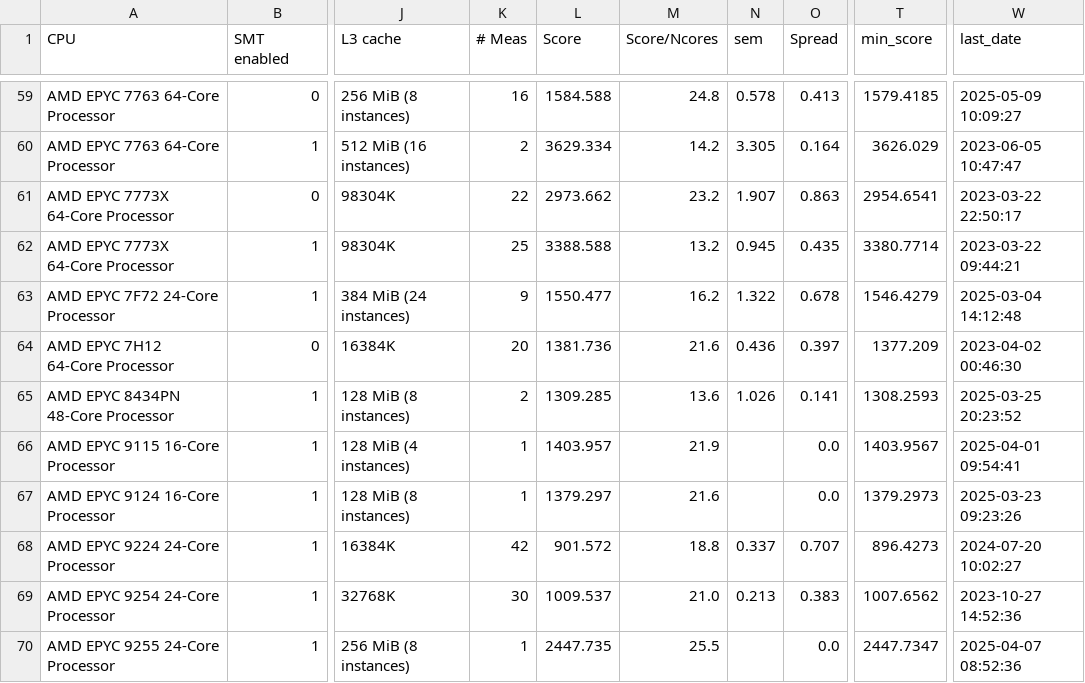
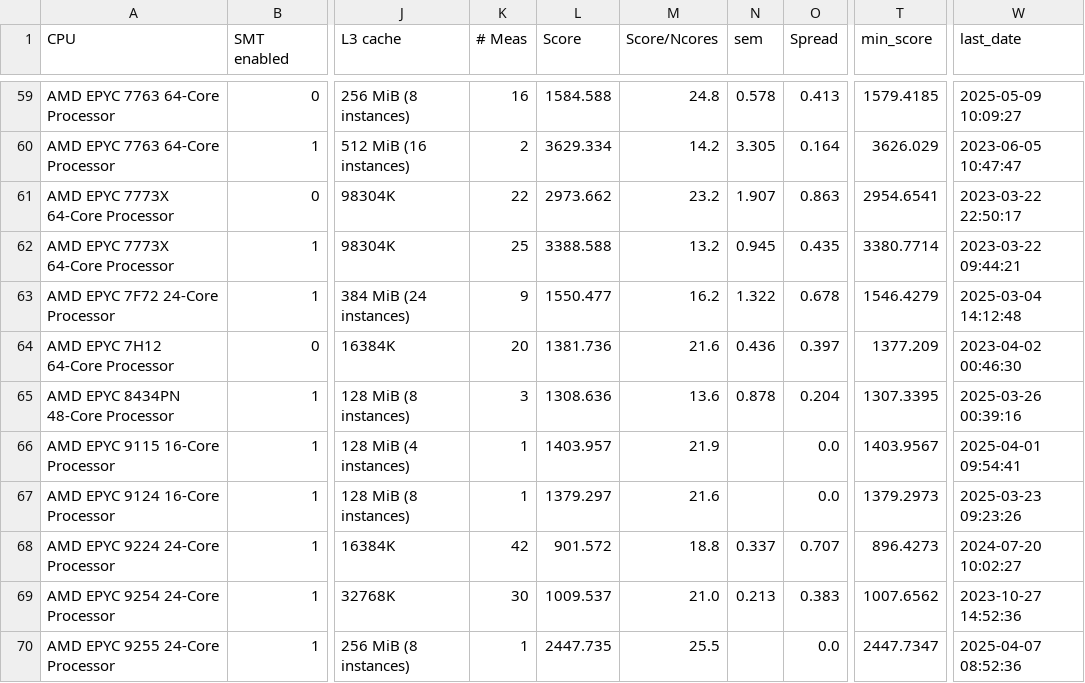
Before and after one commit to HEPiX-Forum/hepix-forum.github.io, a CSV file: _data/HS23scores.csv, drawn as a sheet; only a part is shown, gaps mark what is left out; the diff names each change by its address in the sheet, - before the commit and + after, or states it on an @@ line.

Commit message:
CI job updates HS23 table (https://gitlab.cern.ch/hep-benchmarks/private-tools/-/jobs/56500068)

```diff
--- a/_data/HS23scores.csv
+++ b/_data/HS23scores.csv
-K65 (# Meas): 2
+K65 (# Meas): 3
-L65 (Score): 1309.285
+L65 (Score): 1308.636
-N65 (sem): 1.026
+N65 (sem): 0.878
-O65 (Spread): 0.141
+O65 (Spread): 0.204
-T65 (min_score): 1308.2593
+T65 (min_score): 1307.3395
-W65 (last_date): 2025-03-25 20:23:52
+W65 (last_date): 2025-03-26 00:39:16
```
